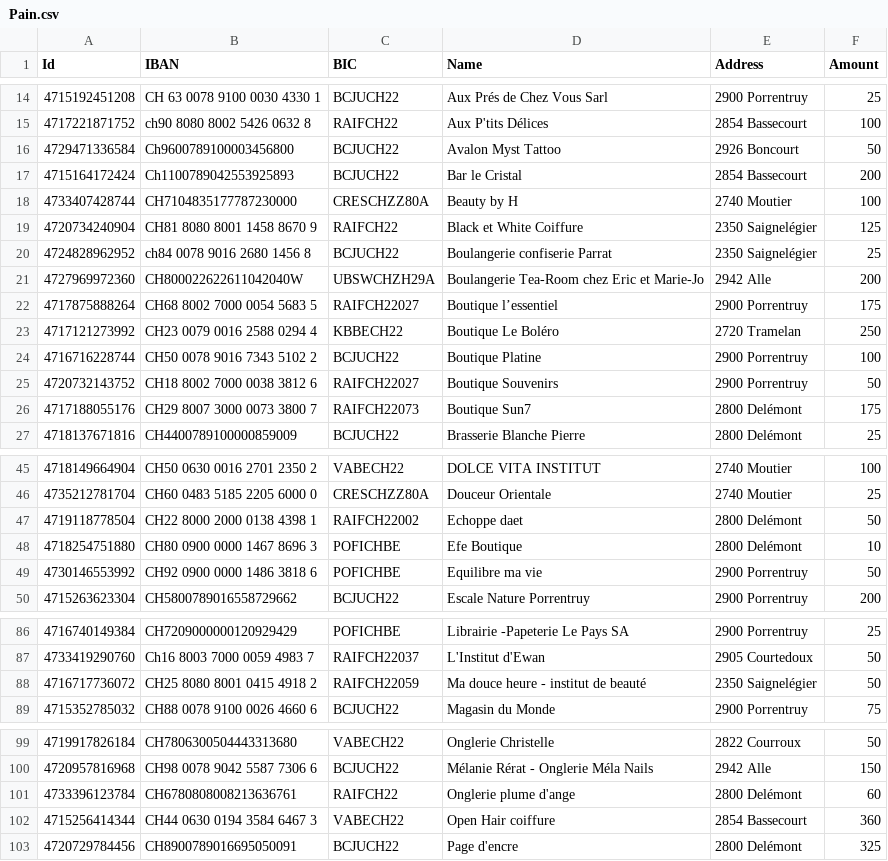
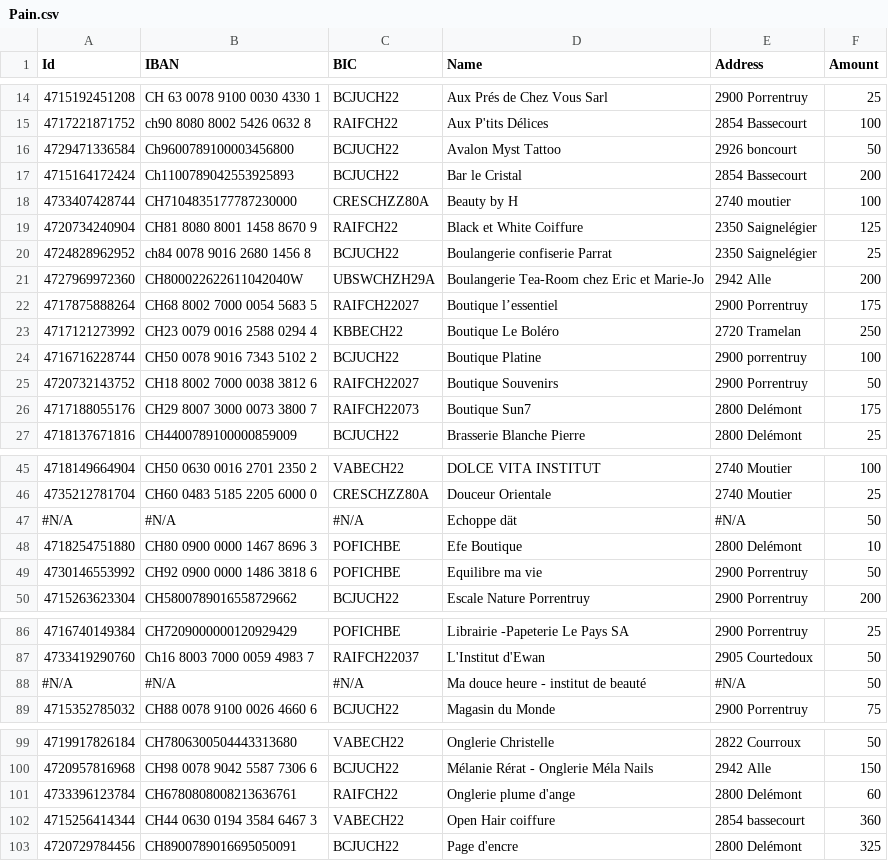
Before and after one commit to eHyve/sacj, a CSV file: Sacj.Api/Pain.csv, drawn as a sheet; only a part is shown, gaps mark what is left out; the diff covers the shown part only.

```diff
--- a/Sacj.Api/Pain.csv
+++ b/Sacj.Api/Pain.csv
@@ -16 +16 @@ Id,IBAN,BIC,Name,Address,Amount
-4729471336584,Ch9600789100003456800,BCJUCH22,Avalon Myst Tattoo,2926 Boncourt,50
+4729471336584,Ch9600789100003456800,BCJUCH22,Avalon Myst Tattoo,2926 boncourt ,50
@@ -18 +18 @@ Id,IBAN,BIC,Name,Address,Amount
-4733407428744,CH7104835177787230000,CRESCHZZ80A,Beauty by H,2740 Moutier,100
+4733407428744,CH7104835177787230000,CRESCHZZ80A,Beauty by H,2740 moutier ,100
@@ -23,2 +23,2 @@ Id,IBAN,BIC,Name,Address,Amount
 4717121273992,CH23 0079 0016 2588 0294 4,KBBECH22,Boutique Le Boléro,2720 Tramelan,250
-4716716228744,CH50 0078 9016 7343 5102 2,BCJUCH22,Boutique Platine,2900 Porrentruy,100
+4716716228744,CH50 0078 9016 7343 5102 2,BCJUCH22,Boutique Platine ,2900 porrentruy ,100
@@ -47 +47 @@ Id,IBAN,BIC,Name,Address,Amount
-4719118778504,CH22 8000 2000 0138 4398 1,RAIFCH22002,Echoppe daet,2800 Delémont,50
+#N/A,#N/A,#N/A,Echoppe dät ,#N/A,50
@@ -87,3 +87,3 @@ Id,IBAN,BIC,Name,Address,Amount
 4733419290760,Ch16 8003 7000 0059 4983 7,RAIFCH22037,L'Institut d'Ewan,2905 Courtedoux,50
-4716717736072,CH25 8080 8001 0415 4918 2,RAIFCH22059,Ma douce heure - institut de beauté,2350 Saignelégier,50
+#N/A,#N/A,#N/A,Ma douce heure - institut de beauté,#N/A,50
 4715352785032,CH88 0078 9100 0026 4660 6,BCJUCH22,Magasin du Monde,2900 Porrentruy,75
@@ -102 +102 @@ Id,IBAN,BIC,Name,Address,Amount
-4715256414344,CH44 0630 0194 3584 6467 3,VABECH22,Open Hair coiffure,2854 Bassecourt,360
+4715256414344,CH44 0630 0194 3584 6467 3,VABECH22,Open Hair coiffure ,2854 bassecourt ,360
```
Also changed, not shown: 2 edited cells elsewhere in this file, 4 other files.
